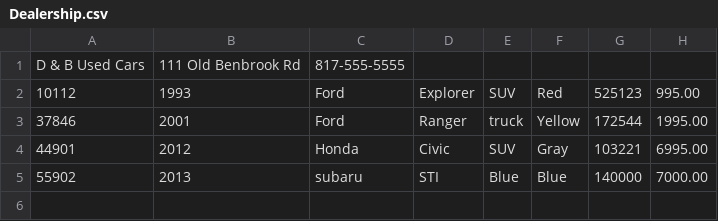
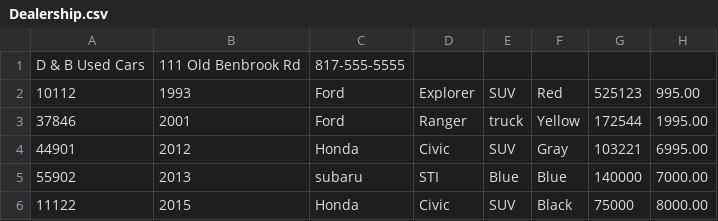
Before and after one commit to Fcannsekai/YourDreamCar, a CSV file: YourDreamCar/src/main/java/com/dreamcar/data/Dealership.csv, drawn as a sheet.

```diff
--- a/YourDreamCar/src/main/java/com/dreamcar/data/Dealership.csv
+++ b/YourDreamCar/src/main/java/com/dreamcar/data/Dealership.csv
@@ -5 +5,2 @@ D & B Used Cars|111 Old Benbrook Rd|817-555-5555
 55902|2013|subaru|STI|Blue|Blue|140000|7000.00
+11122|2015|Honda|Civic|SUV|Black|75000|8000.00
```
Also changed, not shown: 1 other file.
